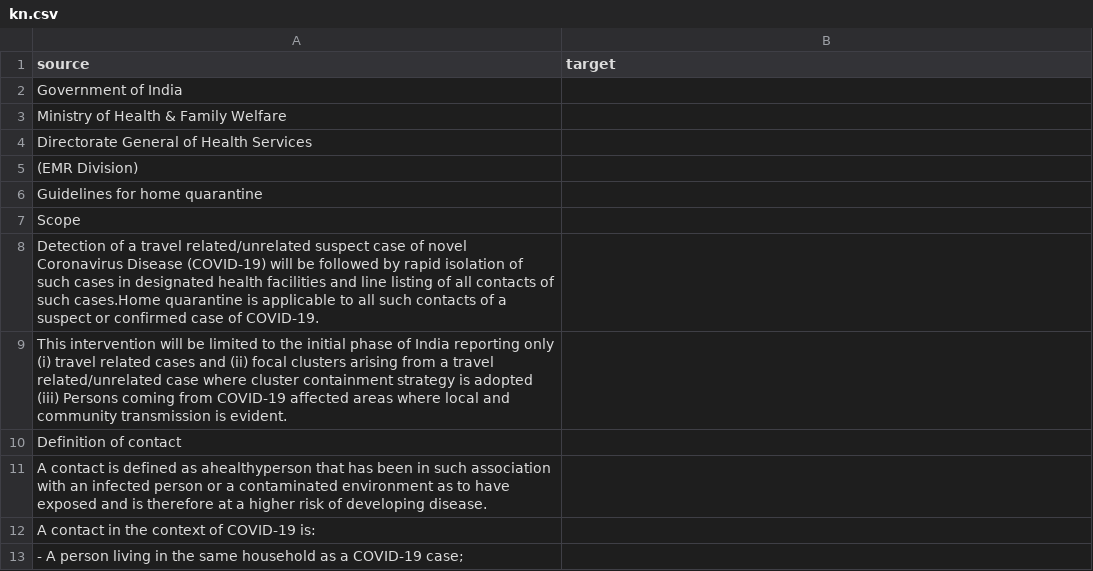
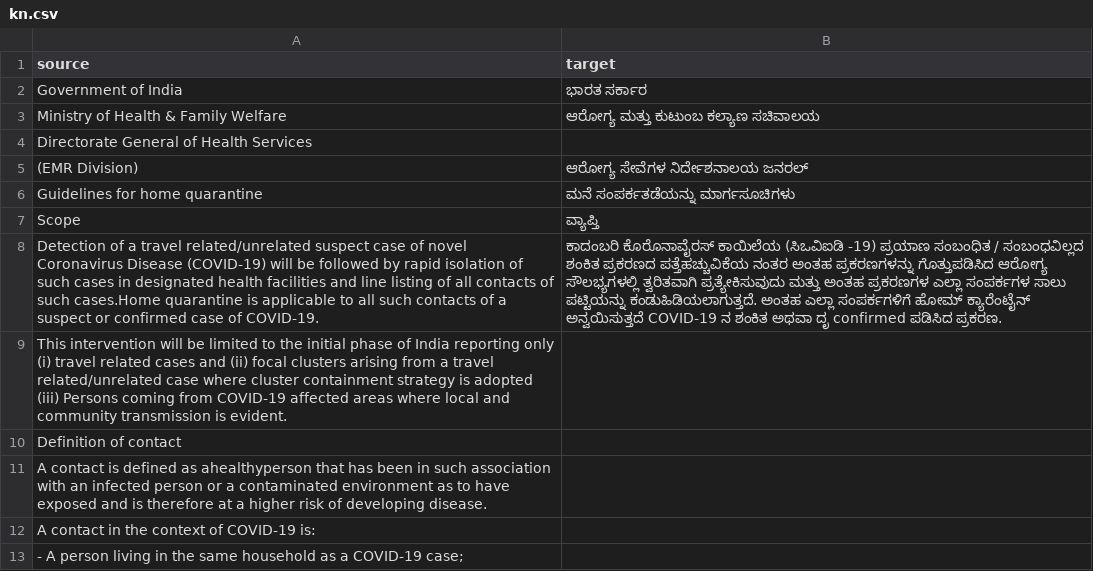
Before and after one commit to akki2825/covid-resources, a CSV file: translations/kn.csv, drawn as a sheet; only a part is shown; the diff names each change by its address in the sheet, - before the commit and + after, or states it on an @@ line.

Commit message:
Translated using Weblate (Kannada)
Currently translated at 9.7% (4 of 41 strings)

Translation: who covid guidelines/home quarantine guidelines
Translate-URL: http://13.234.33.126/projects/who-covid-guidelines/home-quarantine-guidelines/kn/

```diff
--- a/translations/kn.csv
+++ b/translations/kn.csv
-B2 (target): (empty)
+B2 (target): ಭಾರತ ಸರ್ಕಾರ
-B3 (target): (empty)
+B3 (target): ಆರೋಗ್ಯ ಮತ್ತು ಕುಟುಂಬ ಕಲ್ಯಾಣ ಸಚಿವಾಲಯ
-B5 (target): (empty)
+B5 (target): ಆರೋಗ್ಯ ಸೇವೆಗಳ ನಿರ್ದೇಶನಾಲಯ ಜನರಲ್
-B6 (target): (empty)
+B6 (target): ಮನೆ ಸಂಪರ್ಕತಡೆಯನ್ನು ಮಾರ್ಗಸೂಚಿಗಳು
-B7 (target): (empty)
+B7 (target): ವ್ಯಾಪ್ತಿ
-B8 (target): (empty)
+B8 (target): ಕಾದಂಬರಿ ಕೊರೊನಾವೈರಸ್ ಕಾಯಿಲೆಯ (ಸಿಒವಿಐಡಿ -19) ಪ್ರಯಾಣ ಸಂಬಂಧಿತ / ಸಂಬಂಧವಿಲ್ಲದ ಶಂಕಿತ ಪ್ರಕರಣದ ಪತ್ತೆಹಚ್ಚುವಿಕೆಯ ನಂತರ ಅಂತಹ ಪ್ರಕರಣಗಳನ್ನು ಗೊತ್ತುಪಡಿಸಿದ ಆರೋಗ್ಯ ಸೌಲಭ್ಯಗಳಲ್ಲಿ ತ್ವರಿತವಾಗಿ ಪ್ರತ್ಯೇಕಿಸುವುದು ಮತ್ತು ಅಂತಹ ಪ್ರಕರಣಗಳ ಎಲ್ಲಾ ಸಂಪರ್ಕಗಳ ಸಾಲು ಪಟ್ಟಿಯನ್ನು ಕಂಡುಹಿಡಿಯಲಾಗುತ್ತದೆ. ಅಂತಹ ಎಲ್ಲಾ ಸಂಪರ್ಕಗಳಿಗೆ ಹೋಮ್ ಕ್ಯಾರೆಂಟೈನ್ ಅನ್ವಯಿಸುತ್ತದೆ COVID-19 ನ ಶಂಕಿತ ಅಥವಾ ದೃ confirmed ಪಡಿಸಿದ ಪ್ರಕರಣ.
```
